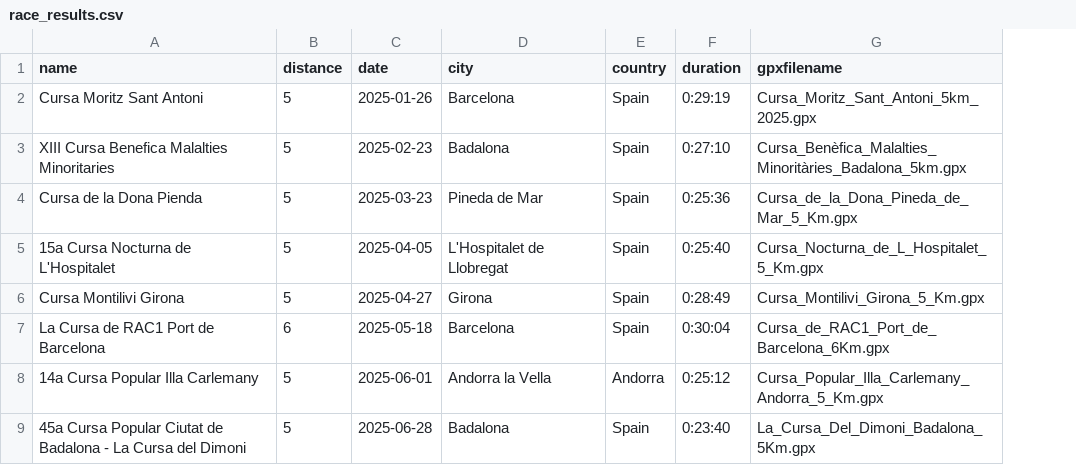
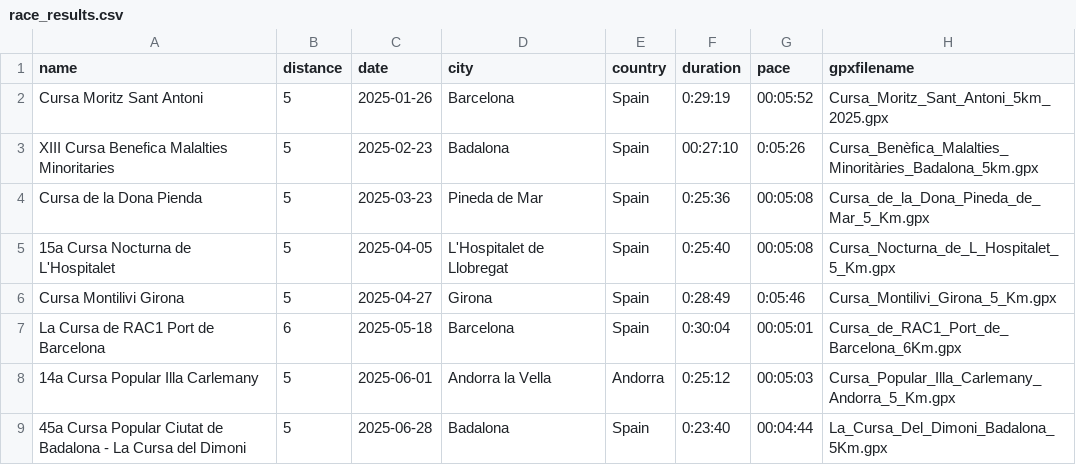
Before and after one commit to alexandru-cohal/RaceResultsVisualizer, a CSV file: race_results.csv, drawn as a sheet; the diff names each change by its address in the sheet, - before the commit and + after, or states it on an @@ line.

Commit message:
Add the official pace for all the races to the .CSV file

```diff
--- a/race_results.csv
+++ b/race_results.csv
+column G (pace), rows 2-9: 00:05:52 | 0:05:26 | 00:05:08 | 00:05:08 | 0:05:46 | 00:05:01 | 00:05:03 | 00:04:44
-F3 (duration): 0:27:10
+F3 (duration): 00:27:10
```
